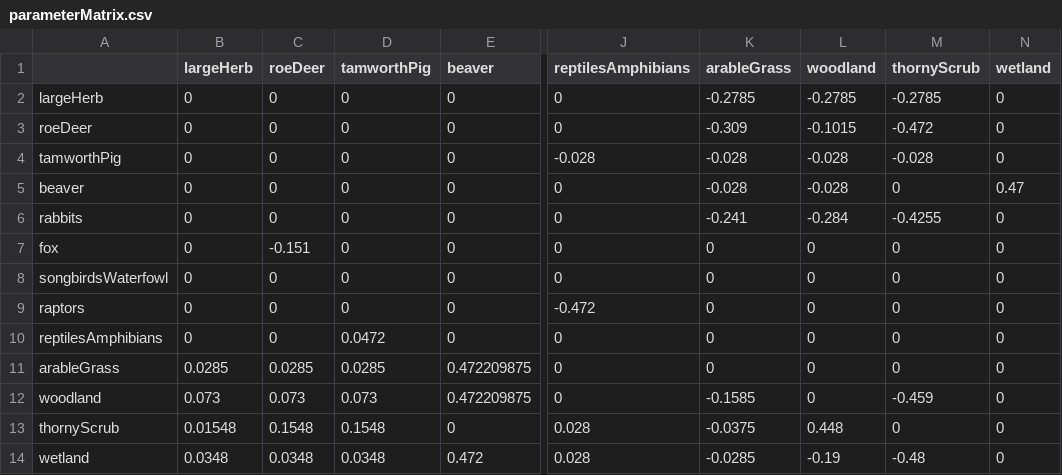
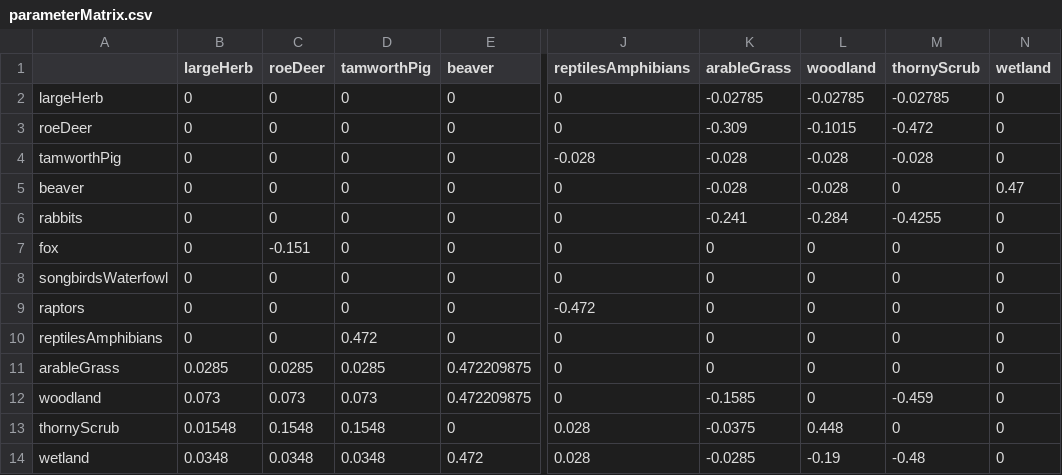
Before and after one commit to emjneil/KneppModel, a CSV file: parameterMatrix.csv, drawn as a sheet; only a part is shown, gaps mark what is left out; the diff names each change by its address in the sheet, - before the commit and + after, or states it on an @@ line.

```diff
--- a/parameterMatrix.csv
+++ b/parameterMatrix.csv
-K2 (arableGrass): -0.2785
+K2 (arableGrass): -0.02785
-L2 (woodland): -0.2785
+L2 (woodland): -0.02785
-M2 (thornyScrub): -0.2785
+M2 (thornyScrub): -0.02785
-D10 (tamworthPig): 0.0472
+D10 (tamworthPig): 0.472
```
Also changed, not shown: growthRates.csv, initial_numbers.csv, 1 other file.
